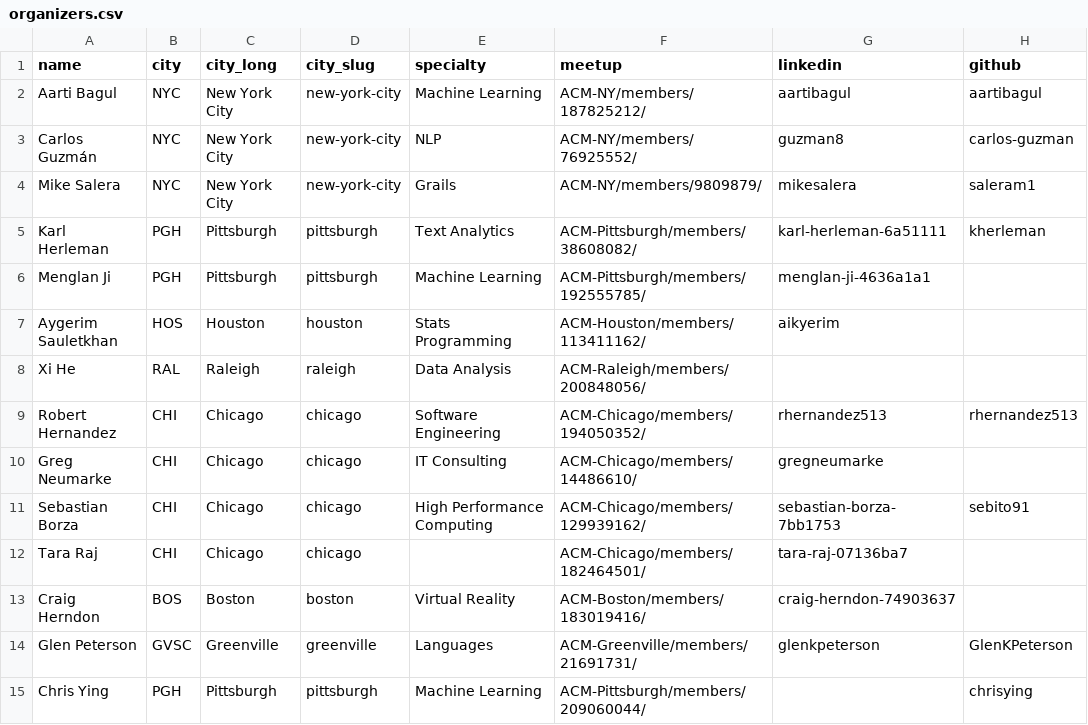
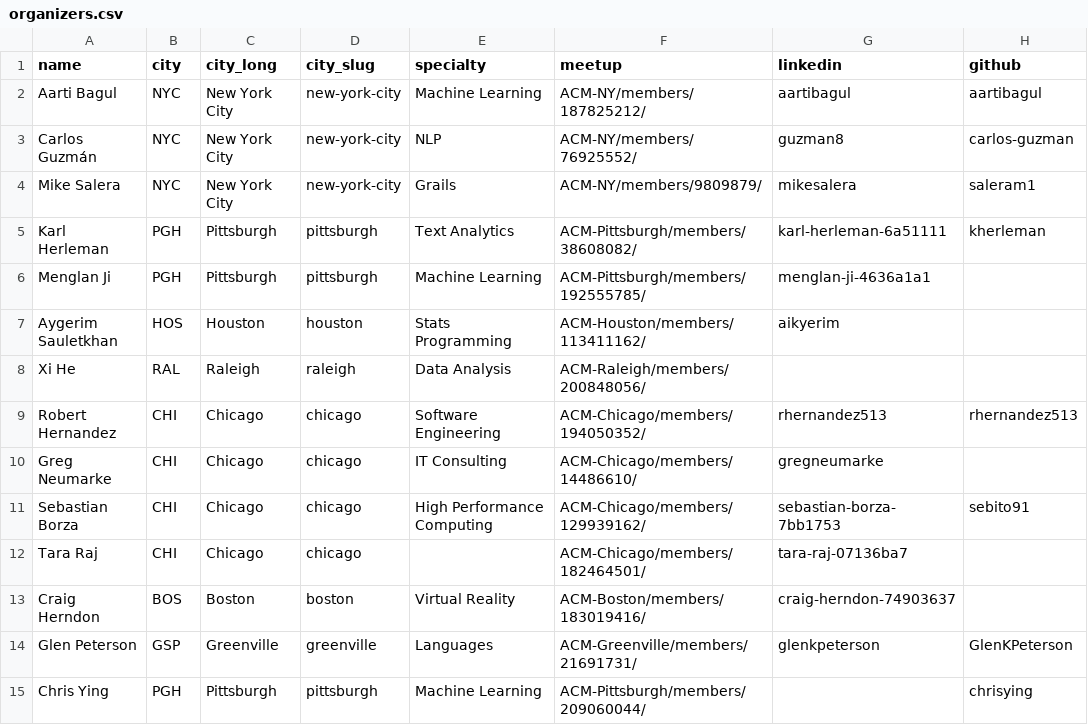
Before and after one commit to acmorg/acmorg.github.io, a CSV file: _data/organizers.csv, drawn as a sheet; only a part is shown; the diff names each change by its address in the sheet, - before the commit and + after, or states it on an @@ line.

```diff
--- a/_data/organizers.csv
+++ b/_data/organizers.csv
-B14 (city): GVSC
+B14 (city): GSP
```
Also changed, not shown: _data/cities.csv, 2 other files.
